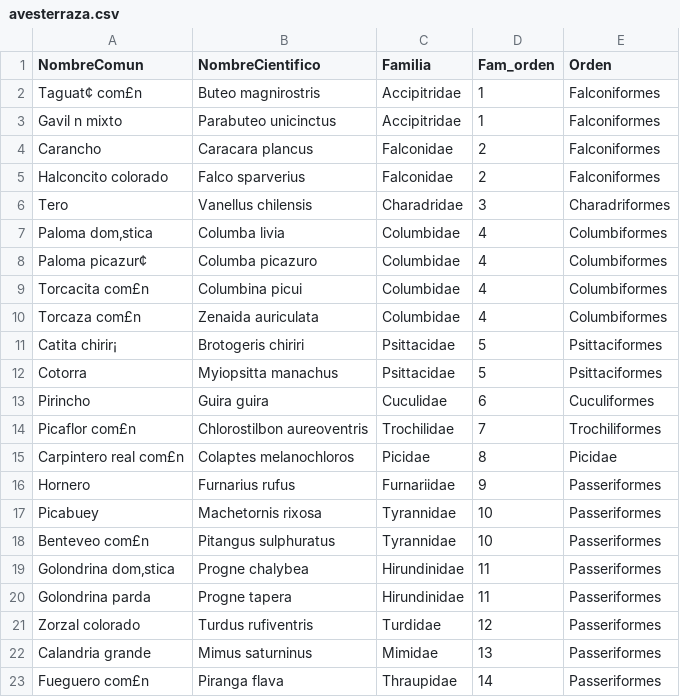
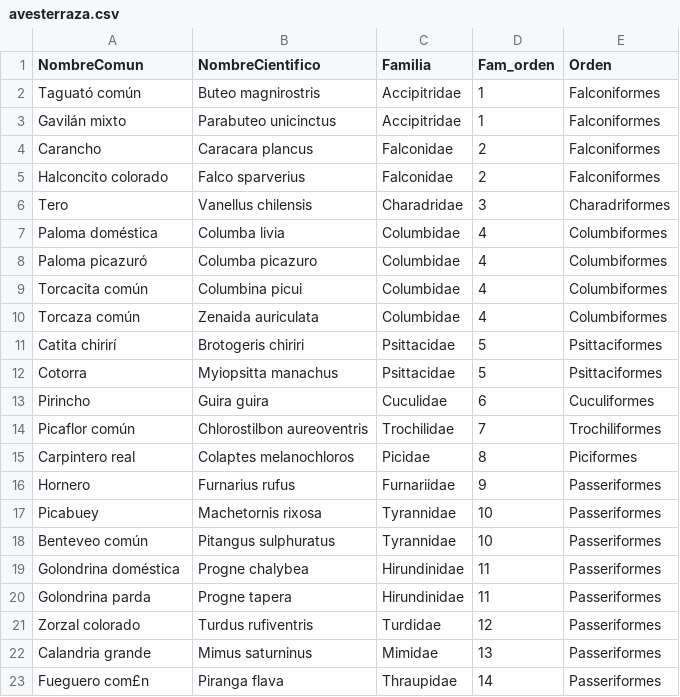
Before and after one commit to nmorandeira/30diasdegraficos, a CSV file: dia12_lollipop/avesterraza.csv, drawn as a sheet.

```diff
--- a/dia12_lollipop/avesterraza.csv
+++ b/dia12_lollipop/avesterraza.csv
@@ -1,4 +1,4 @@
 NombreComun,NombreCientifico,Familia,Fam_orden,Orden
-Taguat¢ com£n,Buteo magnirostris,Accipitridae,1,Falconiformes
-Gavil n mixto,Parabuteo unicinctus,Accipitridae,1,Falconiformes
+Taguató común,Buteo magnirostris,Accipitridae,1,Falconiformes
+Gavilán mixto,Parabuteo unicinctus,Accipitridae,1,Falconiformes
 Carancho,Caracara plancus,Falconidae,2,Falconiformes
@@ -6,15 +6,15 @@ Halconcito colorado,Falco sparverius,Falconidae,2,Falconiformes
 Tero,Vanellus chilensis,Charadridae,3,Charadriformes
-Paloma dom‚stica,Columba livia,Columbidae,4,Columbiformes
-Paloma picazur¢,Columba picazuro,Columbidae,4,Columbiformes
-Torcacita com£n,Columbina picui,Columbidae,4,Columbiformes
-Torcaza com£n,Zenaida auriculata,Columbidae,4,Columbiformes
-Catita chirir¡,Brotogeris chiriri,Psittacidae,5,Psittaciformes
+Paloma doméstica,Columba livia,Columbidae,4,Columbiformes
+Paloma picazuró,Columba picazuro,Columbidae,4,Columbiformes
+Torcacita común,Columbina picui,Columbidae,4,Columbiformes
+Torcaza común,Zenaida auriculata,Columbidae,4,Columbiformes
+Catita chirirí,Brotogeris chiriri,Psittacidae,5,Psittaciformes
 Cotorra,Myiopsitta manachus,Psittacidae,5,Psittaciformes
 Pirincho,Guira guira,Cuculidae,6,Cuculiformes
-Picaflor com£n,Chlorostilbon aureoventris,Trochilidae,7,Trochiliformes
-Carpintero real com£n,Colaptes melanochloros,Picidae,8,Picidae
+Picaflor común,Chlorostilbon aureoventris,Trochilidae,7,Trochiliformes
+Carpintero real,Colaptes melanochloros,Picidae,8,Piciformes
 Hornero,Furnarius rufus,Furnariidae,9,Passeriformes
 Picabuey,Machetornis rixosa,Tyrannidae,10,Passeriformes
-Benteveo com£n,Pitangus sulphuratus,Tyrannidae,10,Passeriformes
-Golondrina dom‚stica,Progne chalybea,Hirundinidae,11,Passeriformes
+Benteveo común,Pitangus sulphuratus,Tyrannidae,10,Passeriformes
+Golondrina doméstica,Progne chalybea,Hirundinidae,11,Passeriformes
 Golondrina parda,Progne tapera,Hirundinidae,11,Passeriformes
```
Also changed, not shown: 3 other files.
